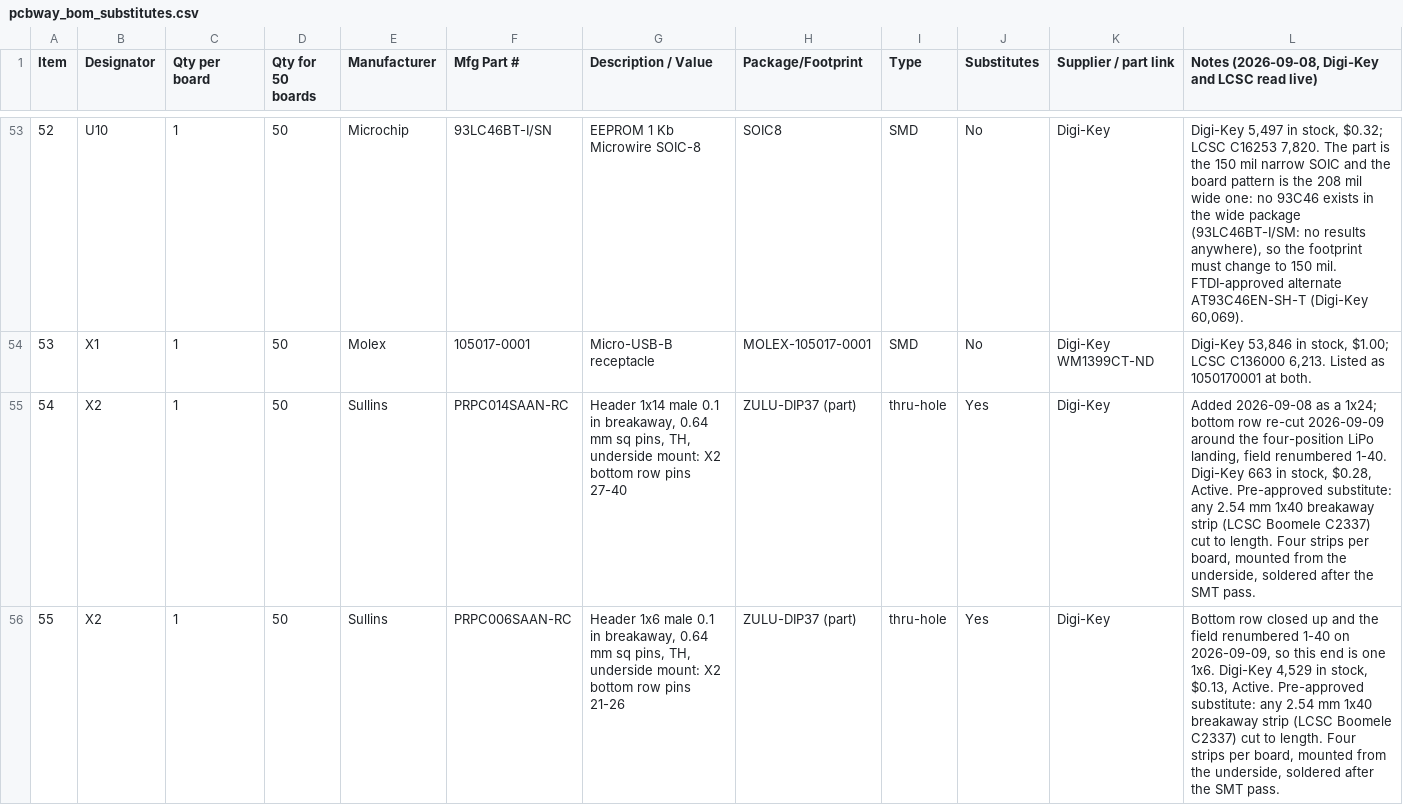
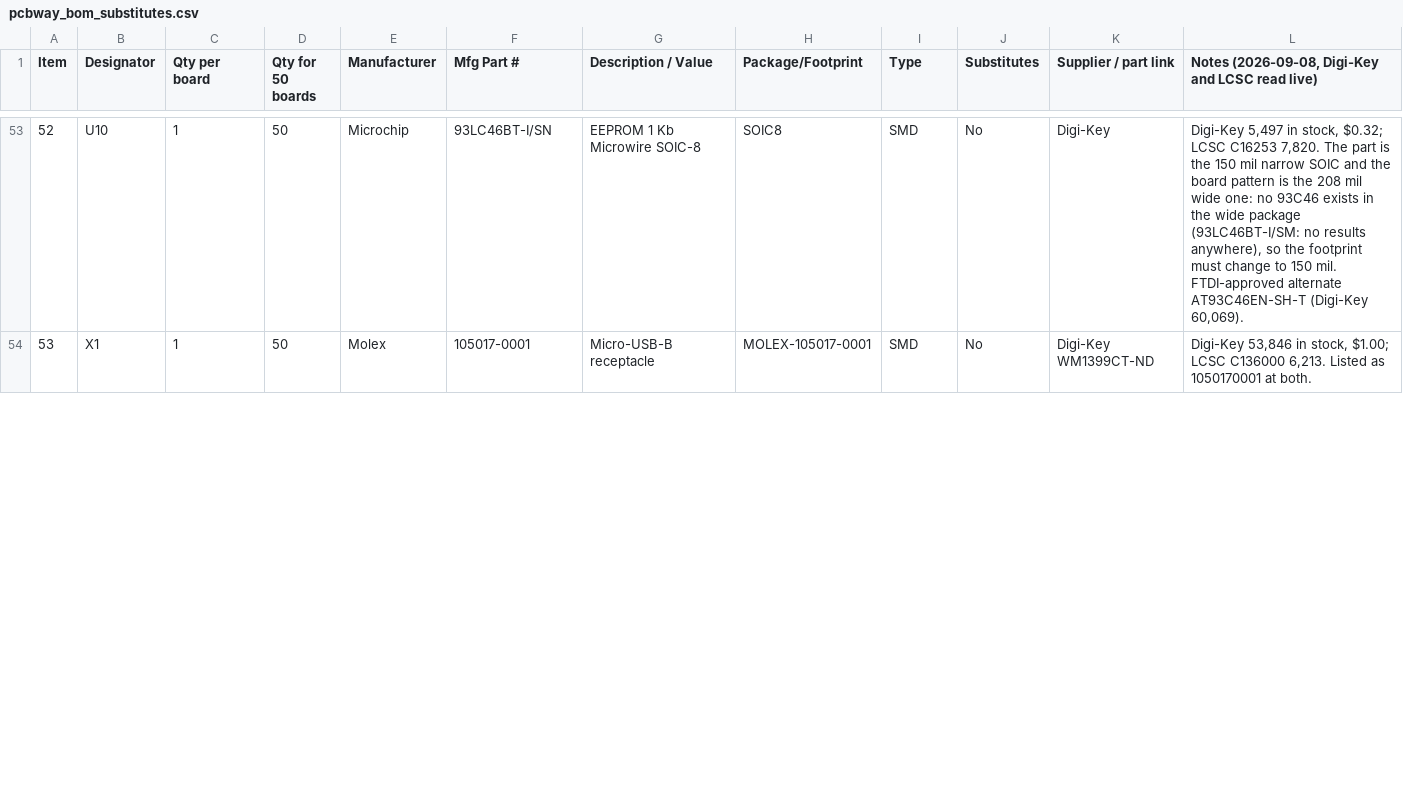
Before and after one commit to tambechristian/Zulu_A7, a CSV file: Zulu_Altrium/docs/pcbway_bom_substitutes.csv, drawn as a sheet; only a part is shown, gaps mark what is left out; the diff covers the shown part only; the diff names each change by its address in the sheet, - before the commit and + after, or states it on an @@ line.

```diff
--- a/Zulu_Altrium/docs/pcbway_bom_substitutes.csv
+++ b/Zulu_Altrium/docs/pcbway_bom_substitutes.csv
-row 55: 54 | X2 | 1 | 50 | Sullins | PRPC014SAAN-RC | Header 1x14 male 0.1 in breakaway, 0.64 mm sq pins, TH, underside mount: X2 bottom row pins 27-40 | ZULU-DIP37 (part) | thru-hole | Yes | Digi-Key | Added 2026-09-08 as a 1x24; bottom row re-cut 2026-09-09 around the four-position LiPo landing, field renumbered 1-40. Digi-Key 663 in stock, $0.28, Active. Pre-approved substitute: any 2.54 mm 1x40 breakaway strip (LCSC Boomele C2337) cut to length. Four strips per board, mounted from the underside, soldered after the SMT pass.
-row 56: 55 | X2 | 1 | 50 | Sullins | PRPC006SAAN-RC | Header 1x6 male 0.1 in breakaway, 0.64 mm sq pins, TH, underside mount: X2 bottom row pins 21-26 | ZULU-DIP37 (part) | thru-hole | Yes | Digi-Key | Bottom row closed up and the field renumbered 1-40 on 2026-09-09, so this end is one 1x6. Digi-Key 4,529 in stock, $0.13, Active. Pre-approved substitute: any 2.54 mm 1x40 breakaway strip (LCSC Boomele C2337) cut to length. Four strips per board, mounted from the underside, soldered after the SMT pass.
```
Also changed, not shown: 8 edited cells and row numbers in column A elsewhere in this file, docs/zulu_a7-bom.csv, 6 other files.
